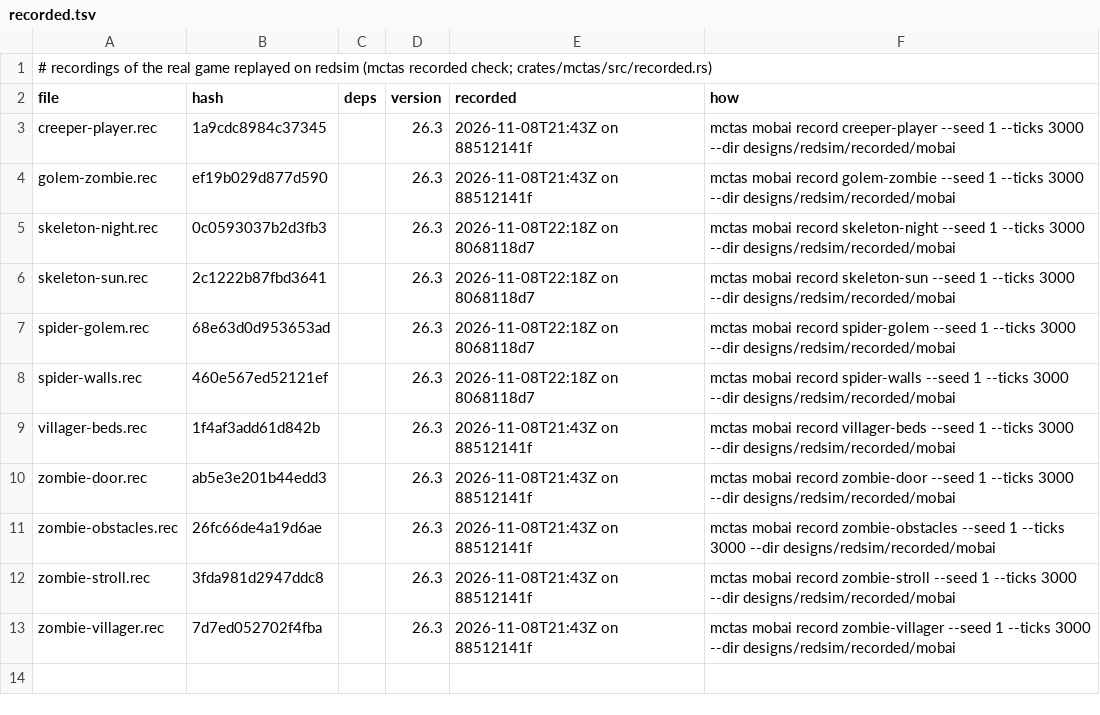
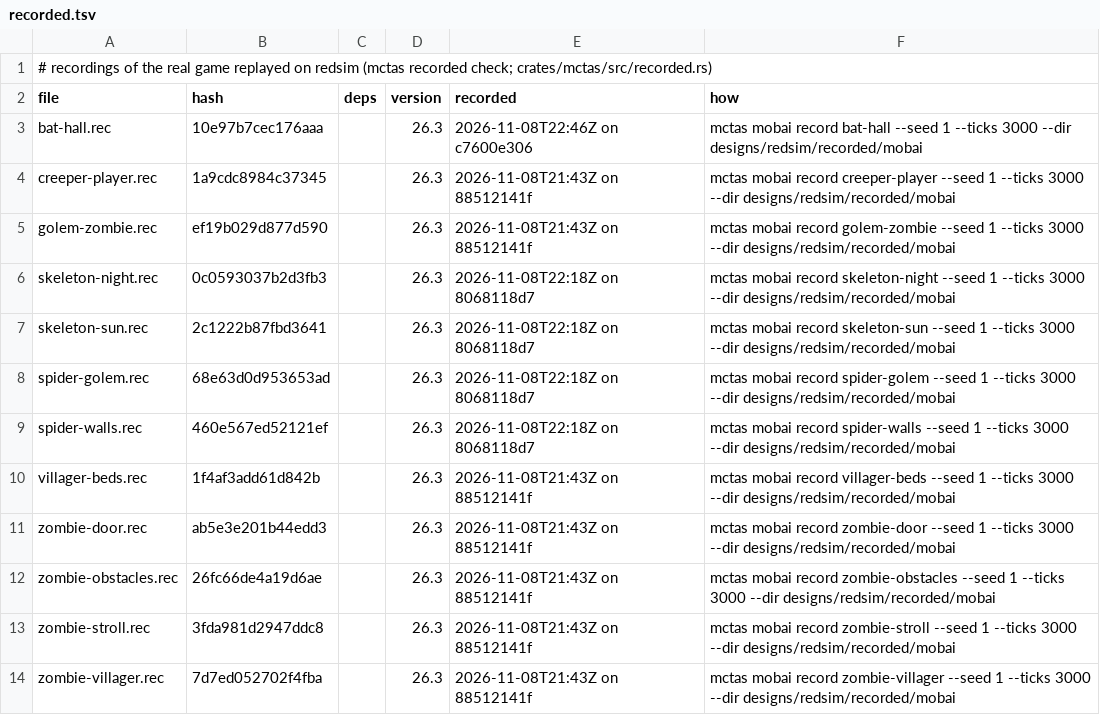
Before and after one commit to vjeux/redstonepedia, a TSV file: designs/redsim/recorded/mobai/recorded.tsv, drawn as a sheet; the diff names each change by its address in the sheet, - before the commit and + after, or states it on an @@ line.

```diff
--- a/designs/redsim/recorded/mobai/recorded.tsv
+++ b/designs/redsim/recorded/mobai/recorded.tsv
+row 3: bat-hall.rec | 10e97b7cec176aaa |  | 26.3 | 2026-11-08T22:46Z on c7600e306 | mctas mobai record bat-hall --seed 1 --ticks 3000 --dir designs/redsim/recorded/mobai
```
Also changed, not shown: 13 other files.
